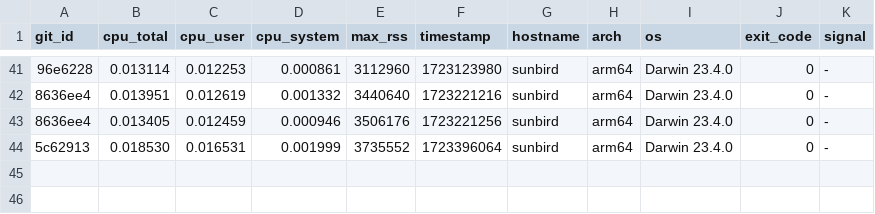
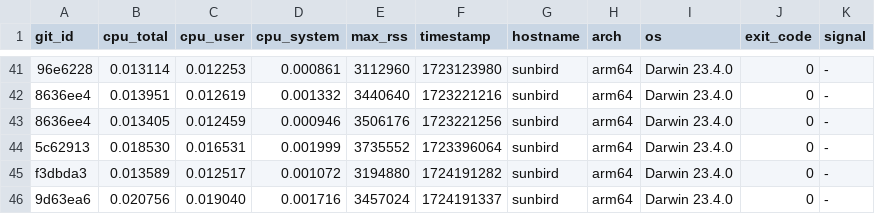
Before and after one commit to ccomparini/fpl2cc, a TSV file: yprof/fpl2cc/regex_custom_scanner.h.jemp.tsv, drawn as a sheet; only a part is shown, gaps mark what is left out; the diff names each change by its address in the sheet, - before the commit and + after, or states it on an @@ line.

```diff
--- a/yprof/fpl2cc/regex_custom_scanner.h.jemp.tsv
+++ b/yprof/fpl2cc/regex_custom_scanner.h.jemp.tsv
+row 45: f3dbda3 | 0.013589 | 0.012517 | 0.001072 | 3194880 | 1724191282 | sunbird | arm64 | Darwin 23.4.0 | 0 | -
+row 46: 9d63ea6 | 0.020756 | 0.019040 | 0.001716 | 3457024 | 1724191337 | sunbird | arm64 | Darwin 23.4.0 | 0 | -
```
Also changed, not shown: yprof/fpl2cc/fpl_x_parser.h.jemp.tsv, yprof/fpl2cc/scan_group_terminal.h.jemp.tsv, 18 other files.
